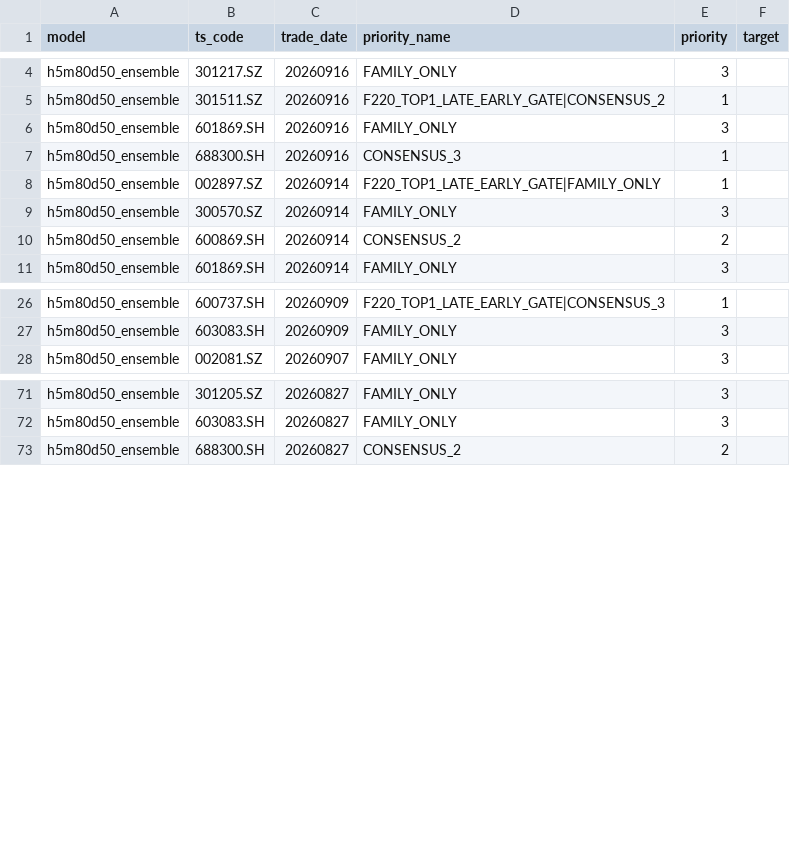
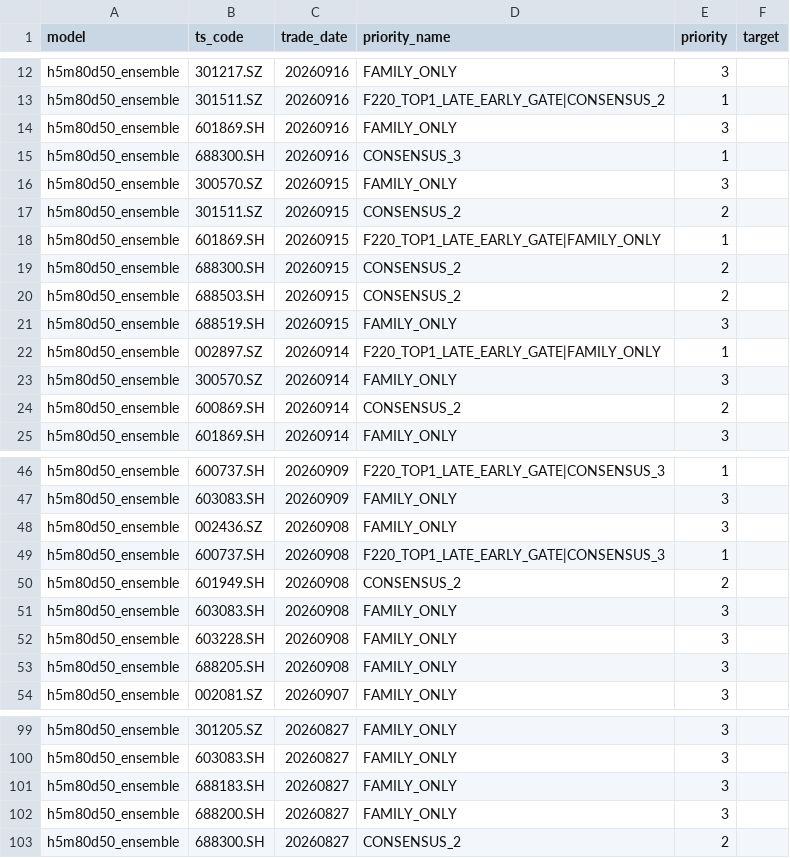
Before and after one commit to markzhou-github/h5m80d50_priority, a CSV file: h5ensemble.csv, drawn as a sheet; only a part is shown, gaps mark what is left out; the diff covers the shown part only; the diff names each change by its address in the sheet, - before the commit and + after, or states it on an @@ line.

```diff
--- a/h5ensemble.csv
+++ b/h5ensemble.csv
+row 16: h5m80d50_ensemble | 300570.SZ | 20260915 | FAMILY_ONLY | 3
+row 17: h5m80d50_ensemble | 301511.SZ | 20260915 | CONSENSUS_2 | 2
+row 18: h5m80d50_ensemble | 601869.SH | 20260915 | F220_TOP1_LATE_EARLY_GATE|FAMILY_ONLY | 1
+row 19: h5m80d50_ensemble | 688300.SH | 20260915 | CONSENSUS_2 | 2
+row 20: h5m80d50_ensemble | 688503.SH | 20260915 | CONSENSUS_2 | 2
+row 21: h5m80d50_ensemble | 688519.SH | 20260915 | FAMILY_ONLY | 3
+row 48: h5m80d50_ensemble | 002436.SZ | 20260908 | FAMILY_ONLY | 3
+row 49: h5m80d50_ensemble | 600737.SH | 20260908 | F220_TOP1_LATE_EARLY_GATE|CONSENSUS_3 | 1
+row 50: h5m80d50_ensemble | 601949.SH | 20260908 | CONSENSUS_2 | 2
+row 51: h5m80d50_ensemble | 603083.SH | 20260908 | FAMILY_ONLY | 3
+row 52: h5m80d50_ensemble | 603228.SH | 20260908 | FAMILY_ONLY | 3
+row 53: h5m80d50_ensemble | 688205.SH | 20260908 | FAMILY_ONLY | 3
+row 101: h5m80d50_ensemble | 688183.SH | 20260827 | FAMILY_ONLY | 3
+row 102: h5m80d50_ensemble | 688200.SH | 20260827 | FAMILY_ONLY | 3
```
Also changed, not shown: 17 added rows and 15 edited cells elsewhere in this file, h2dual_target.csv, h3dual_target.csv, 10 other files.
